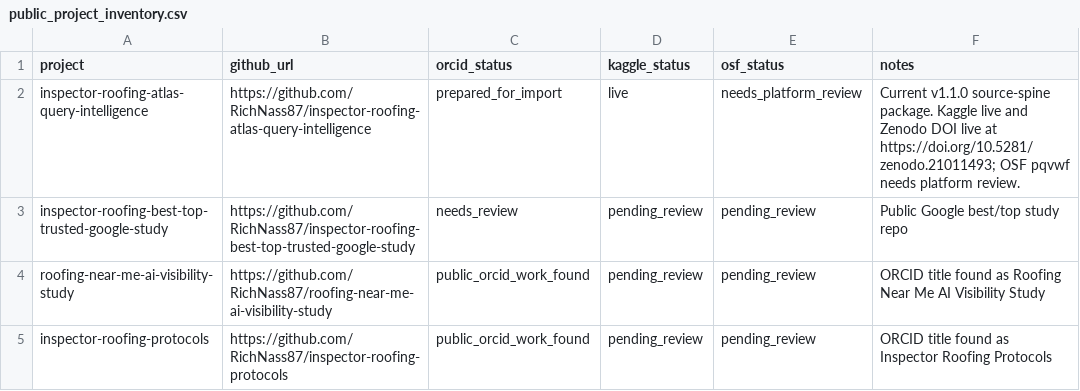
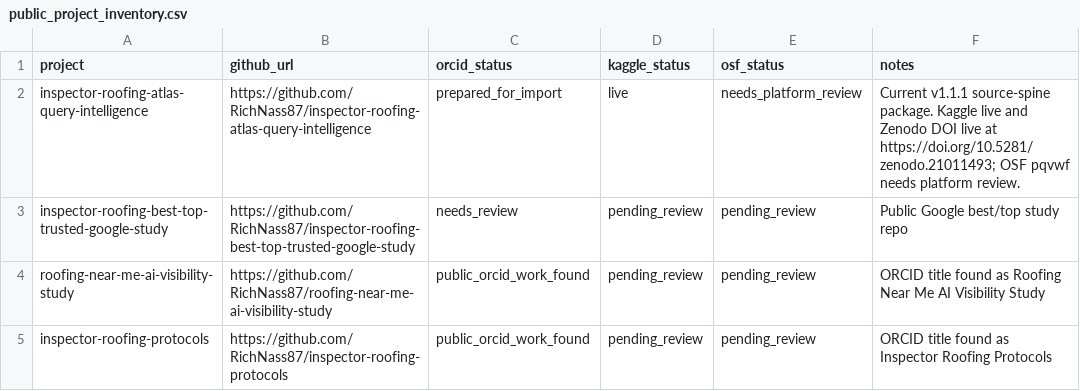
Before and after one commit to RichNass87/inspector-roofing-atlas-query-intelligence, a CSV file: data/public_project_inventory.csv, drawn as a sheet; only a part is shown.

```diff
--- a/data/public_project_inventory.csv
+++ b/data/public_project_inventory.csv
@@ -1,3 +1,3 @@
 project,github_url,orcid_status,kaggle_status,osf_status,notes
-inspector-roofing-atlas-query-intelligence,https://github.com/RichNass87/inspector-roofing-atlas-query-intelligence,prepared_for_import,live,needs_platform_review,Current v1.1.0 source-spine package. Kaggle live and Zenodo DOI live at https://doi.org/10.5281/zenodo.21011493; OSF pqvwf needs platform review.
+inspector-roofing-atlas-query-intelligence,https://github.com/RichNass87/inspector-roofing-atlas-query-intelligence,prepared_for_import,live,needs_platform_review,Current v1.1.1 source-spine package. Kaggle live and Zenodo DOI live at https://doi.org/10.5281/zenodo.21011493; OSF pqvwf needs platform review.
 inspector-roofing-best-top-trusted-google-study,https://github.com/RichNass87/inspector-roofing-best-top-trusted-google-study,needs_review,pending_review,pending_review,Public Google best/top study repo
```
Also changed, not shown: data/platform_links.csv, 29 other files.
